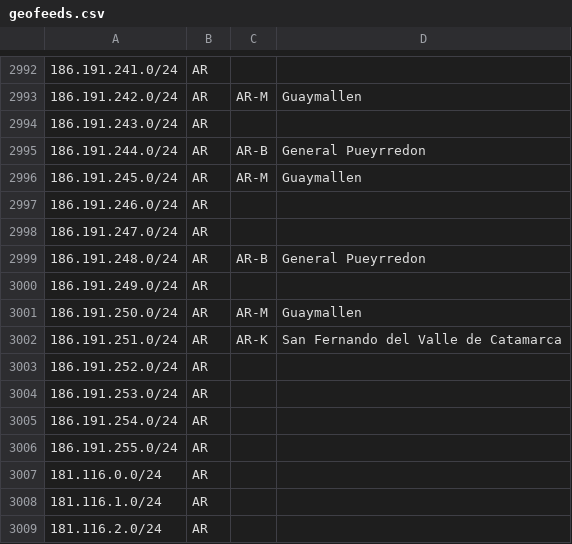
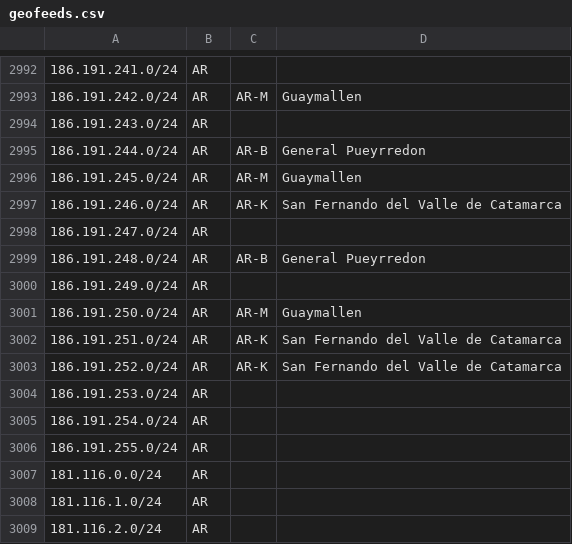
Before and after one commit to cti9744/geofeeds, a CSV file: geofeeds.csv, drawn as a sheet; only a part is shown, gaps mark what is left out.

Commit message:
update bot on node for geofeeds #2

```diff
--- a/geofeeds.csv
+++ b/geofeeds.csv
@@ -2996,3 +2996,3 @@
 186.191.245.0/24,AR,AR-M,Guaymallen,
-186.191.246.0/24,AR,,,
+186.191.246.0/24,AR,AR-K,San Fernando del Valle de Catamarca,
 186.191.247.0/24,AR,,,
@@ -3002,3 +3002,3 @@
 186.191.251.0/24,AR,AR-K,San Fernando del Valle de Catamarca,
-186.191.252.0/24,AR,,,
+186.191.252.0/24,AR,AR-K,San Fernando del Valle de Catamarca,
 186.191.253.0/24,AR,,,
```
